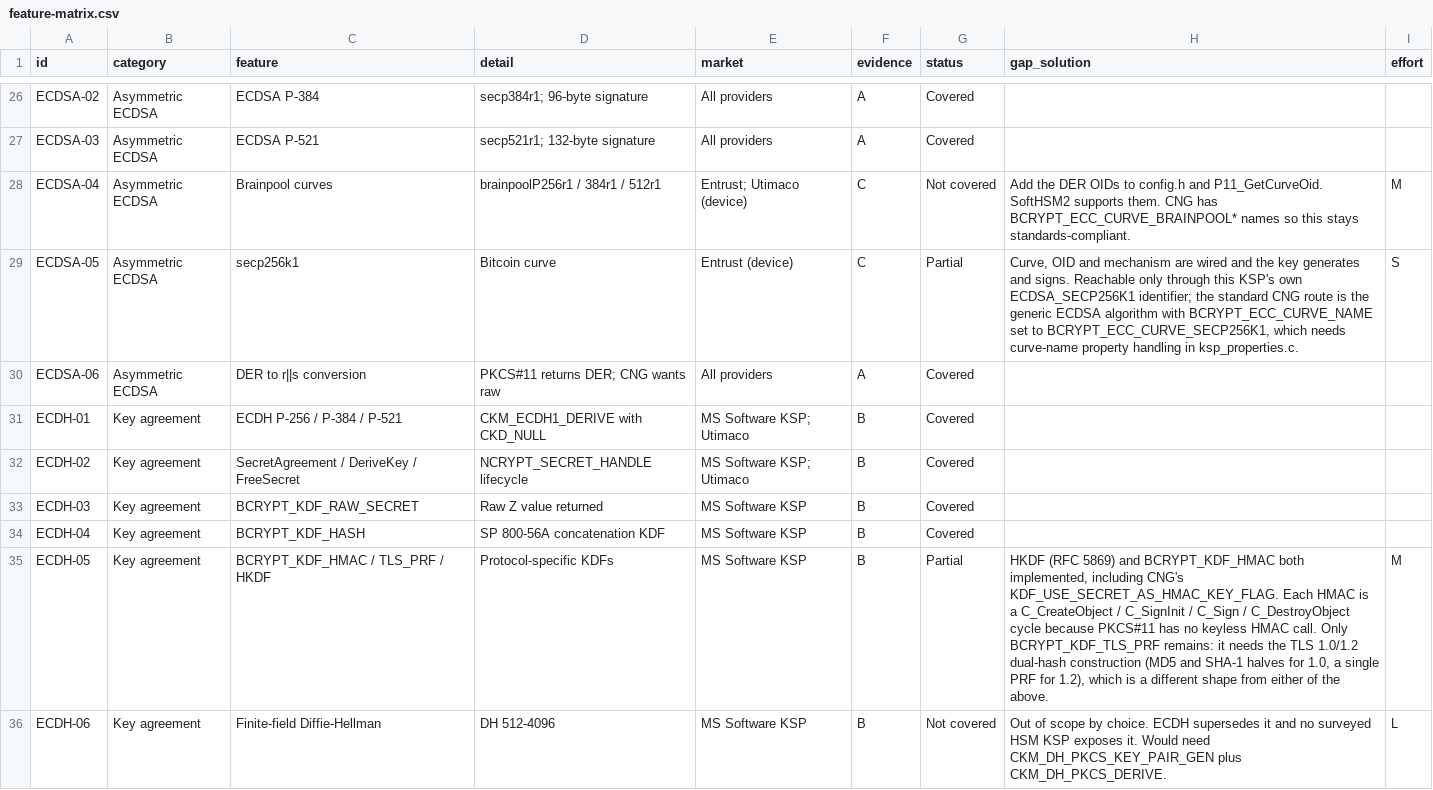
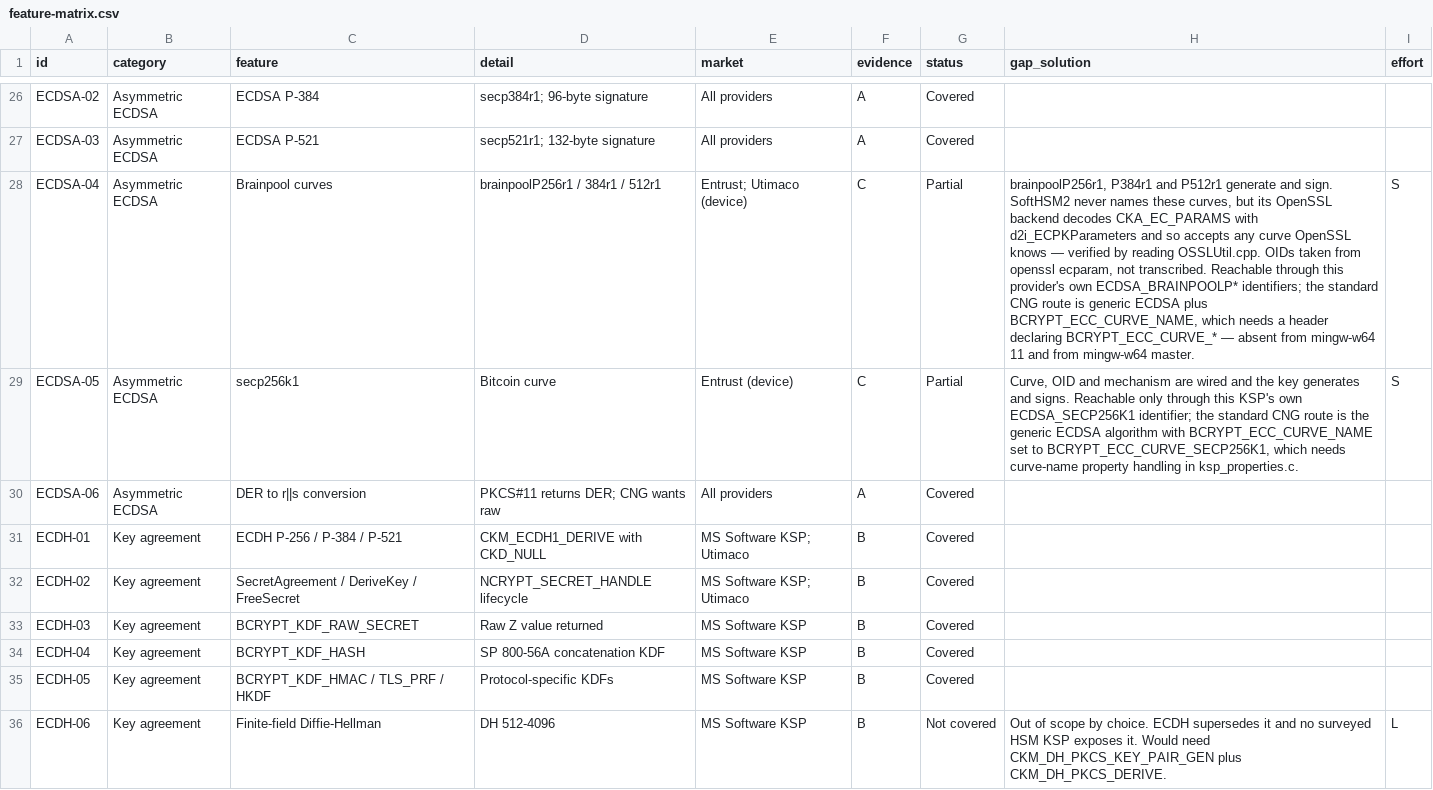
Before and after one commit to Gaillotte/Noida, a CSV file: softhsm_ksp/docs/feature-matrix.csv, drawn as a sheet; only a part is shown, gaps mark what is left out; the diff names each change by its address in the sheet, - before the commit and + after, or states it on an @@ line.

```diff
--- a/softhsm_ksp/docs/feature-matrix.csv
+++ b/softhsm_ksp/docs/feature-matrix.csv
-G28 (status): Not covered
+G28 (status): Partial
-H28 (gap_solution): Add the DER OIDs to config.h and P11_GetCurveOid. SoftHSM2 supports them. CNG has BCRYPT_ECC_CURVE_BRAINPOOL* names so this stays standards-compliant.
+H28 (gap_solution): brainpoolP256r1, P384r1 and P512r1 generate and sign. SoftHSM2 never names these curves, but its OpenSSL backend decodes CKA_EC_PARAMS with d2i_ECPKParameters and so accepts any curve OpenSSL knows — verified by reading OSSLUtil.cpp. OIDs taken from openssl ecparam, not transcribed. Reachable through this provider's own ECDSA_BRAINPOOLP* identifiers; the standard CNG route is generic ECDSA plus BCRYPT_ECC_CURVE_NAME, which needs a header declaring BCRYPT_ECC_CURVE_* — absent from mingw-w64 11 and from mingw-w64 master.
-I28 (effort): M
+I28 (effort): S
-G35 (status): Partial
+G35 (status): Covered
-H35 (gap_solution): HKDF (RFC 5869) and BCRYPT_KDF_HMAC both implemented, including CNG's KDF_USE_SECRET_AS_HMAC_KEY_FLAG. Each HMAC is a C_CreateObject / C_SignInit / C_Sign / C_DestroyObject cycle because PKCS#11 has no keyless HMAC call. Only BCRYPT_KDF_TLS_PRF remains: it needs the TLS 1.0/1.2 dual-hash construction (MD5 and SHA-1 halves for 1.0, a single PRF for 1.2), which is a different shape from either of the above.
+H35 (gap_solution): (empty)
-I35 (effort): M
+I35 (effort): (empty)
```
Also changed, not shown: 16 other files.
